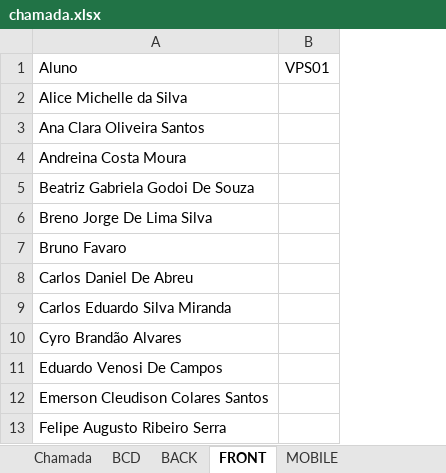
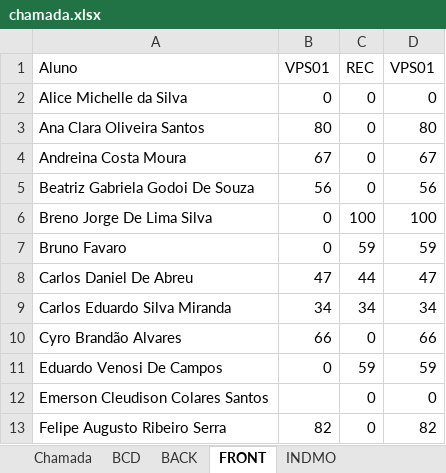
Before and after one commit to wellifabio/senai2022, an Excel workbook: 2des/chamada.xlsx, sheet FRONT, drawn as a sheet; only a part is shown; values as stored, in another font and other column widths than the file's, no borders; conditional formats not drawn; removed rows and columns are numbered as before the commit, all else as after; the diff names each change by its address in the sheet, - before the commit and + after, or states it on an @@ line.

```diff
--- a/2des/chamada.xlsx (sheet FRONT)
+++ b/2des/chamada.xlsx (sheet FRONT)
-sheet tab: MOBILE
+sheet tab: INDMO
-column B, row 1: VPS01
+column B, rows 1-13: VPS01 | 0 | 80 | 67 | 56 | 0 | 0 | 47 | 34 | 66 | 0 |  | 82
+column C, rows 1-13: REC | 0 | 0 | 0 | 0 | 100 | 59 | 44 | 34 | 0 | 59 | 0 | 0
+column D, rows 1-13: VPS01 | 0 | 80 | 67 | 56 | 100 | 59 | 47 | 34 | 66 | 59 | 0 | 82
```
Also changed, not shown: sheet BACK, sheet Chamada, 2 other files.
